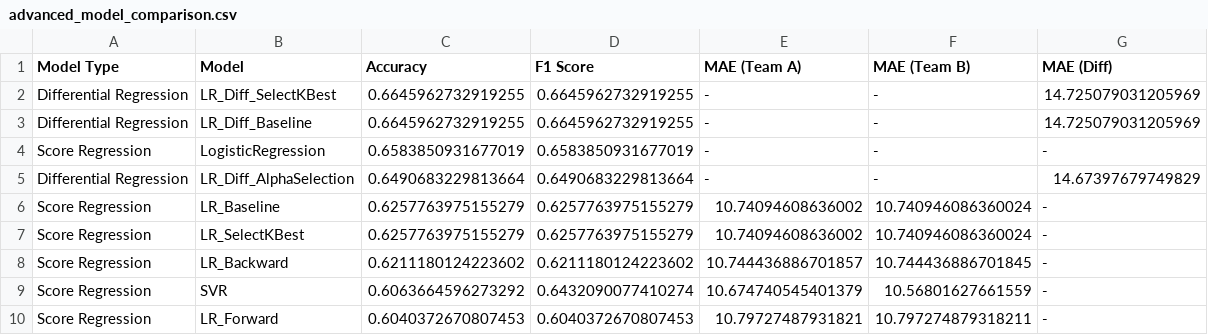
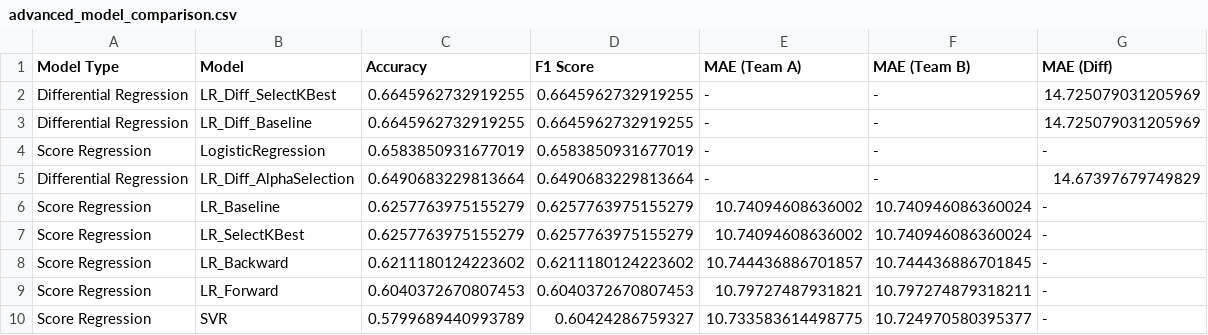
Before and after one commit to bharathkc05/college-football-predictor, a CSV file: results/advanced_model_comparison.csv, drawn as a sheet; removed rows and columns are numbered as before the commit, all else as after; the diff names each change by its address in the sheet, - before the commit and + after, or states it on an @@ line.

```diff
--- a/results/advanced_model_comparison.csv
+++ b/results/advanced_model_comparison.csv
-row 9: Score Regression | SVR | 0.6063664596273292 | 0.6432090077410274 | 10.674740545401379 | 10.56801627661559 | -
+row 10: Score Regression | SVR | 0.5799689440993789 | 0.60424286759327 | 10.733583614498775 | 10.724970580395377 | -
```
Also changed, not shown: results/year_by_year_accuracy.csv, 4 other files.
